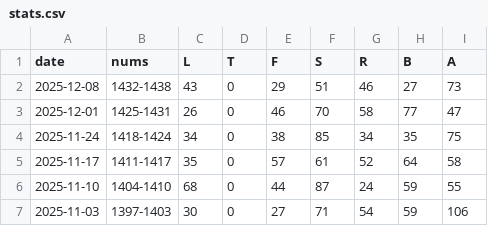
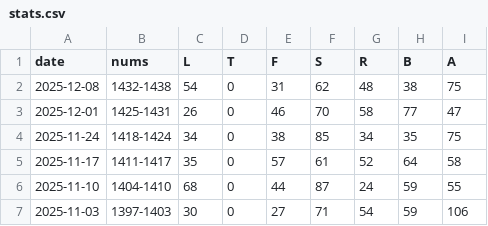
Before and after one commit to 1209090/wordle, a CSV file: stats.csv, drawn as a sheet; only a part is shown.

```diff
--- a/stats.csv
+++ b/stats.csv
@@ -1,3 +1,3 @@
 date,nums,L,T,F,S,R,B,A
-2025-12-08,1432-1438,43,0,29,51,46,27,73
+2025-12-08,1432-1438,54,0,31,62,48,38,75
 2025-12-01,1425-1431,26,0,46,70,58,77,47
```
Also changed, not shown: wordle.csv.
